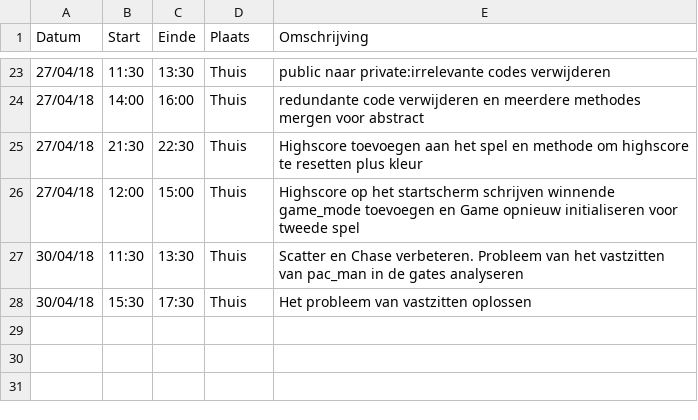
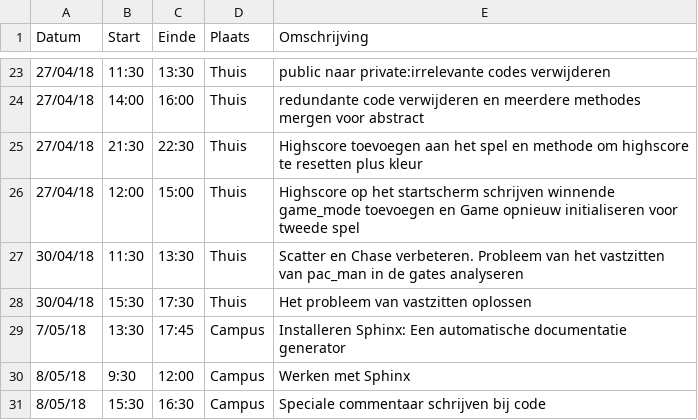
Before and after one commit to AvPelli/pacman_python, a CSV file: logboeken/LeeQing.csv, drawn as a sheet; only a part is shown, gaps mark what is left out; the diff names each change by its address in the sheet, - before the commit and + after, or states it on an @@ line.

Commit message:
Commentaar bij Game klasse die zorgt voor automatische documentatie in Sphinx + Logboek

```diff
--- a/logboeken/LeeQing.csv
+++ b/logboeken/LeeQing.csv
+row 29: 7/05/18 | 13:30 | 17:45 | Campus | Installeren Sphinx: Een automatische documentatie generator
+row 30: 8/05/18 | 9:30 | 12:00 | Campus | Werken met Sphinx
+row 31: 8/05/18 | 15:30 | 16:30 | Campus | Speciale commentaar schrijven bij code
```
Also changed, not shown: 2 other files.
